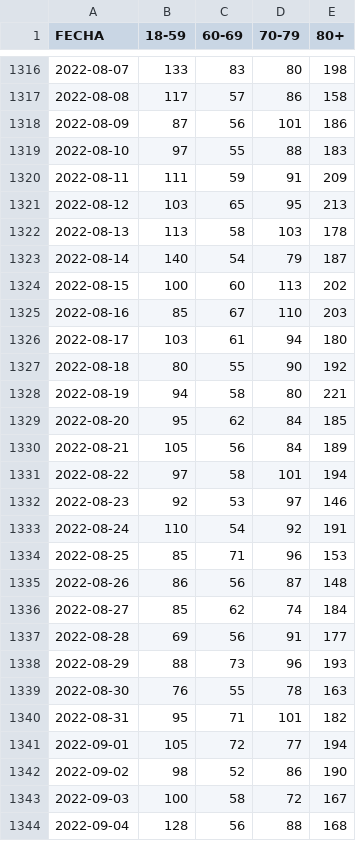
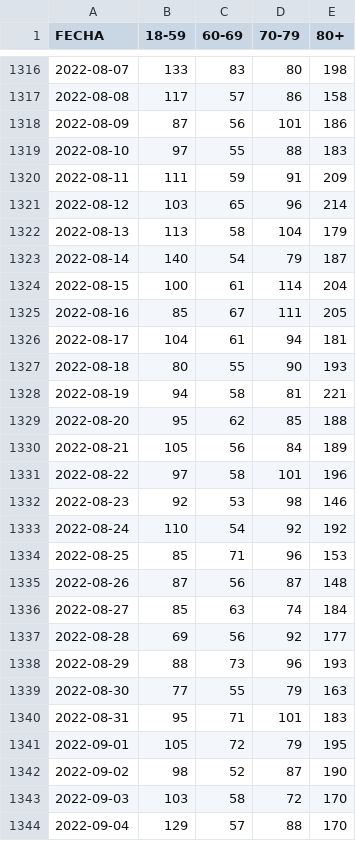
Before and after one commit to annaabsi/git-scraper-vacunacion, a CSV file: resultados/fallecidos_edad.csv, drawn as a sheet; only a part is shown, gaps mark what is left out; the diff covers the shown part only.

```diff
--- a/resultados/fallecidos_edad.csv
+++ b/resultados/fallecidos_edad.csv
@@ -1320,25 +1320,25 @@ FECHA,18-59,60-69,70-79,80+
 2022-08-11,111,59,91,209
-2022-08-12,103,65,95,213
-2022-08-13,113,58,103,178
+2022-08-12,103,65,96,214
+2022-08-13,113,58,104,179
 2022-08-14,140,54,79,187
-2022-08-15,100,60,113,202
-2022-08-16,85,67,110,203
-2022-08-17,103,61,94,180
-2022-08-18,80,55,90,192
-2022-08-19,94,58,80,221
-2022-08-20,95,62,84,185
+2022-08-15,100,61,114,204
+2022-08-16,85,67,111,205
+2022-08-17,104,61,94,181
+2022-08-18,80,55,90,193
+2022-08-19,94,58,81,221
+2022-08-20,95,62,85,188
 2022-08-21,105,56,84,189
-2022-08-22,97,58,101,194
-2022-08-23,92,53,97,146
-2022-08-24,110,54,92,191
+2022-08-22,97,58,101,196
+2022-08-23,92,53,98,146
+2022-08-24,110,54,92,192
 2022-08-25,85,71,96,153
-2022-08-26,86,56,87,148
-2022-08-27,85,62,74,184
-2022-08-28,69,56,91,177
+2022-08-26,87,56,87,148
+2022-08-27,85,63,74,184
+2022-08-28,69,56,92,177
 2022-08-29,88,73,96,193
-2022-08-30,76,55,78,163
-2022-08-31,95,71,101,182
-2022-09-01,105,72,77,194
-2022-09-02,98,52,86,190
-2022-09-03,100,58,72,167
-2022-09-04,128,56,88,168
+2022-08-30,77,55,79,163
+2022-08-31,95,71,101,183
+2022-09-01,105,72,79,195
+2022-09-02,98,52,87,190
+2022-09-03,103,58,72,170
+2022-09-04,129,57,88,170
```
Also changed, not shown: 7 added rows and 40 edited cells elsewhere in this file, resultados/fallecidos_total.csv.
